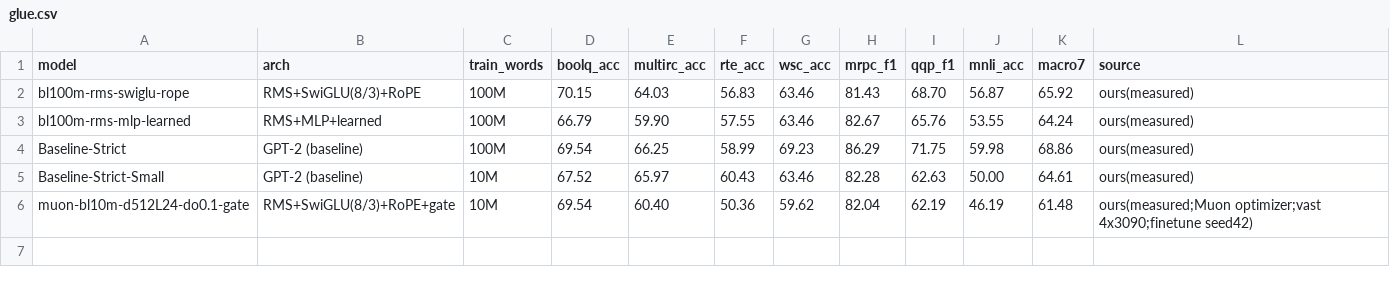
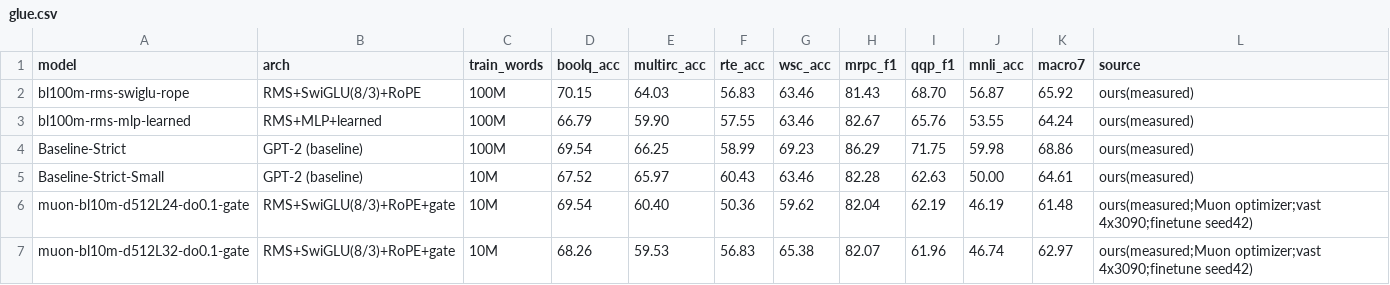
Before and after one commit to YpLarryWang/nanoGPT, a CSV file: eval/results/glue.csv, drawn as a sheet; the diff names each change by its address in the sheet, - before the commit and + after, or states it on an @@ line.

```diff
--- a/eval/results/glue.csv
+++ b/eval/results/glue.csv
+row 7: muon-bl10m-d512L32-do0.1-gate | RMS+SwiGLU(8/3)+RoPE+gate | 10M | 68.26 | 59.53 | 56.83 | 65.38 | 82.07 | 61.96 | 46.74 | 62.97 | ours(measured;Muon optimizer;vast 4x3090;finetune seed42)
```
Also changed, not shown: eval/results/all_runs.csv, eval/results/scale_up.csv.
